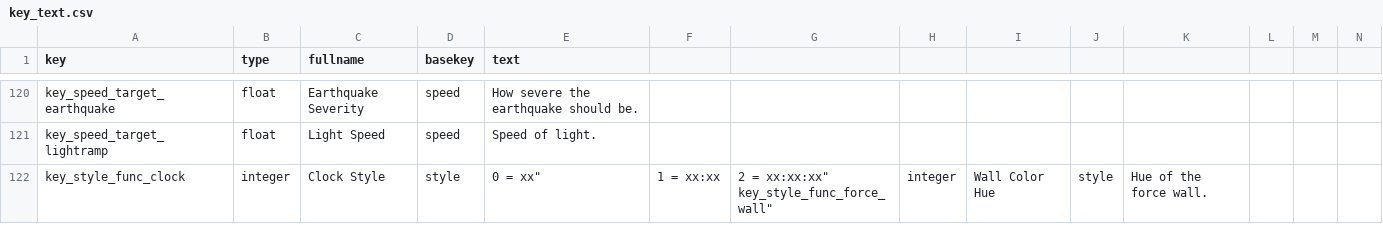
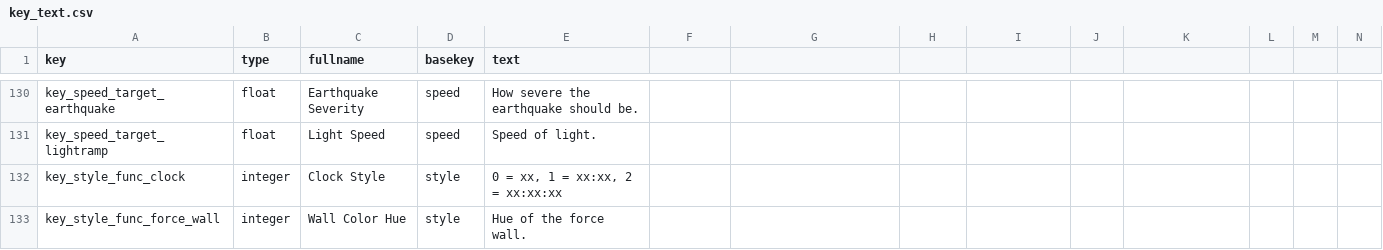
Before and after one commit to NeonKnightOA/quake2-full-gamepack, a CSV file: generation-scripts/csv/wip/key_text.csv, drawn as a sheet; only a part is shown, gaps mark what is left out; addresses are those after the commit; rows hold the shown columns only; ↵ is a line break in a cell; the diff covers the shown part only; the diff names each change by its address in the sheet, - before the commit and + after, or states it on an @@ line.

Commit message:
Update key_text.csv

```diff
--- a/generation-scripts/csv/wip/key_text.csv
+++ b/generation-scripts/csv/wip/key_text.csv
-E132 (text): 0 = xx"
+E132 (text): 0 = xx, 1 = xx:xx, 2 = xx:xx:xx
-F132: 1 = xx:xx
+F132: (empty)
-G132: 2 = xx:xx:xx" ↵ key_style_func_force_wall"
+G132: (empty)
-H132: integer
+H132: (empty)
-I132: Wall Color Hue
+I132: (empty)
-J132: style
+J132: (empty)
-K132: Hue of the force wall.
+K132: (empty)
+row 133: key_style_func_force_wall | integer | Wall Color Hue | style | Hue of the force wall.
```
Also changed, not shown: 11 added rows and 87 edited cells elsewhere in this file.
